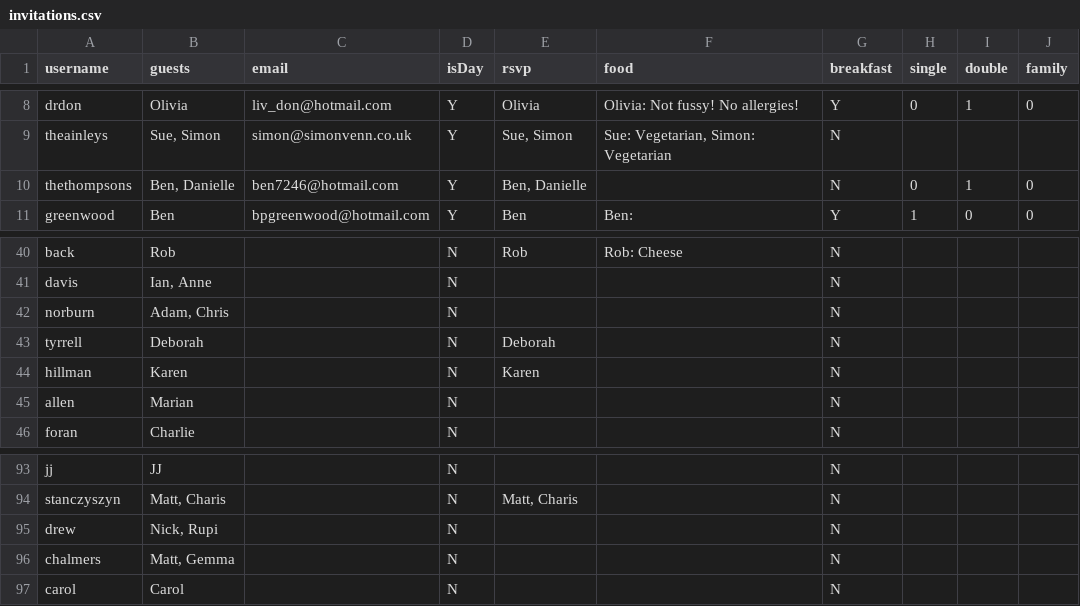
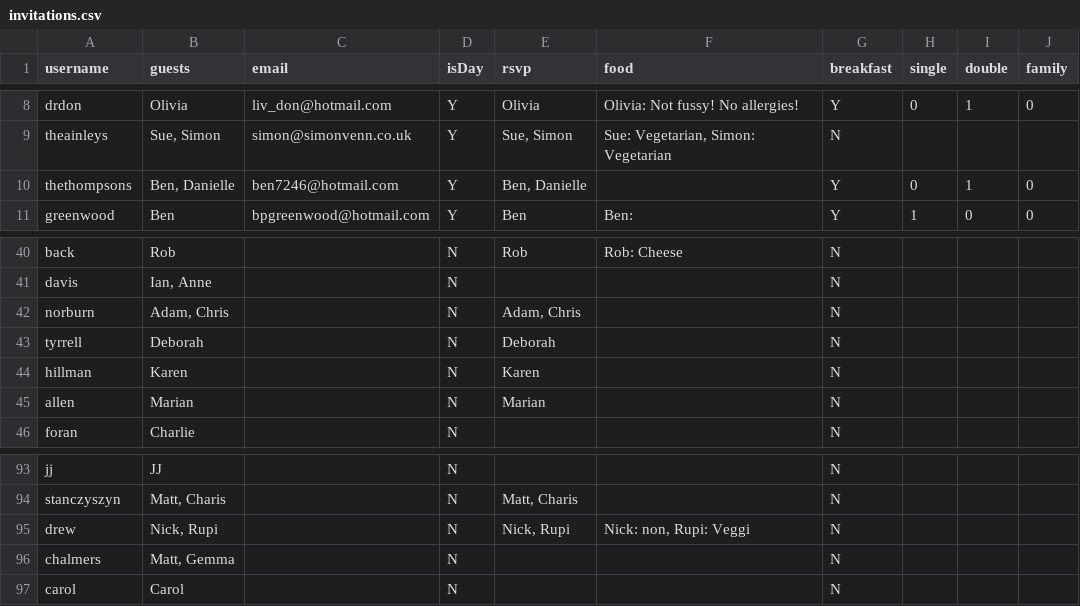
Before and after one commit to mbfisher/thealexandersto.be, a CSV file: invitations.csv, drawn as a sheet; only a part is shown, gaps mark what is left out; the diff covers the shown part only.

```diff
--- a/invitations.csv
+++ b/invitations.csv
@@ -9,3 +9,3 @@ drdon,Olivia,liv_don@hotmail.com,Y,Olivia,Olivia: Not fussy! No allergies!,Y,0,1
 theainleys,"Sue, Simon",simon@simonvenn.co.uk,Y,"Sue, Simon","Sue: Vegetarian, Simon: Vegetarian ",N,,,
-thethompsons,"Ben, Danielle",ben7246@hotmail.com,Y,"Ben, Danielle",,N,0,1,0
+thethompsons,"Ben, Danielle",ben7246@hotmail.com,Y,"Ben, Danielle",,Y,0,1,0
 greenwood,Ben,bpgreenwood@hotmail.com,Y,Ben,Ben: ,Y,1,0,0
@@ -41,6 +41,6 @@ back,Rob,,N,Rob,Rob: Cheese,N,,,
 davis,"Ian, Anne",,N,,,N,,,
-norburn,"Adam, Chris",,N,,,N,,,
+norburn,"Adam, Chris",,N,"Adam, Chris",,N,,,
 tyrrell,Deborah,,N,Deborah,,N,,,
 hillman,Karen,,N,Karen,,N,,,
-allen,Marian,,N,,,N,,,
+allen,Marian,,N,Marian,,N,,,
 foran,Charlie,,N,,,N,,,
@@ -94,3 +94,3 @@ jj,JJ,,N,,,N,,,
 stanczyszyn,"Matt, Charis",,N,"Matt, Charis",,N,,,
-drew,"Nick, Rupi",,N,,,N,,,
+drew,"Nick, Rupi",,N,"Nick, Rupi","Nick: non, Rupi: Veggi",N,,,
 chalmers,"Matt, Gemma",,N,,,N,,,
```
Also changed, not shown: 15 edited cells elsewhere in this file.
